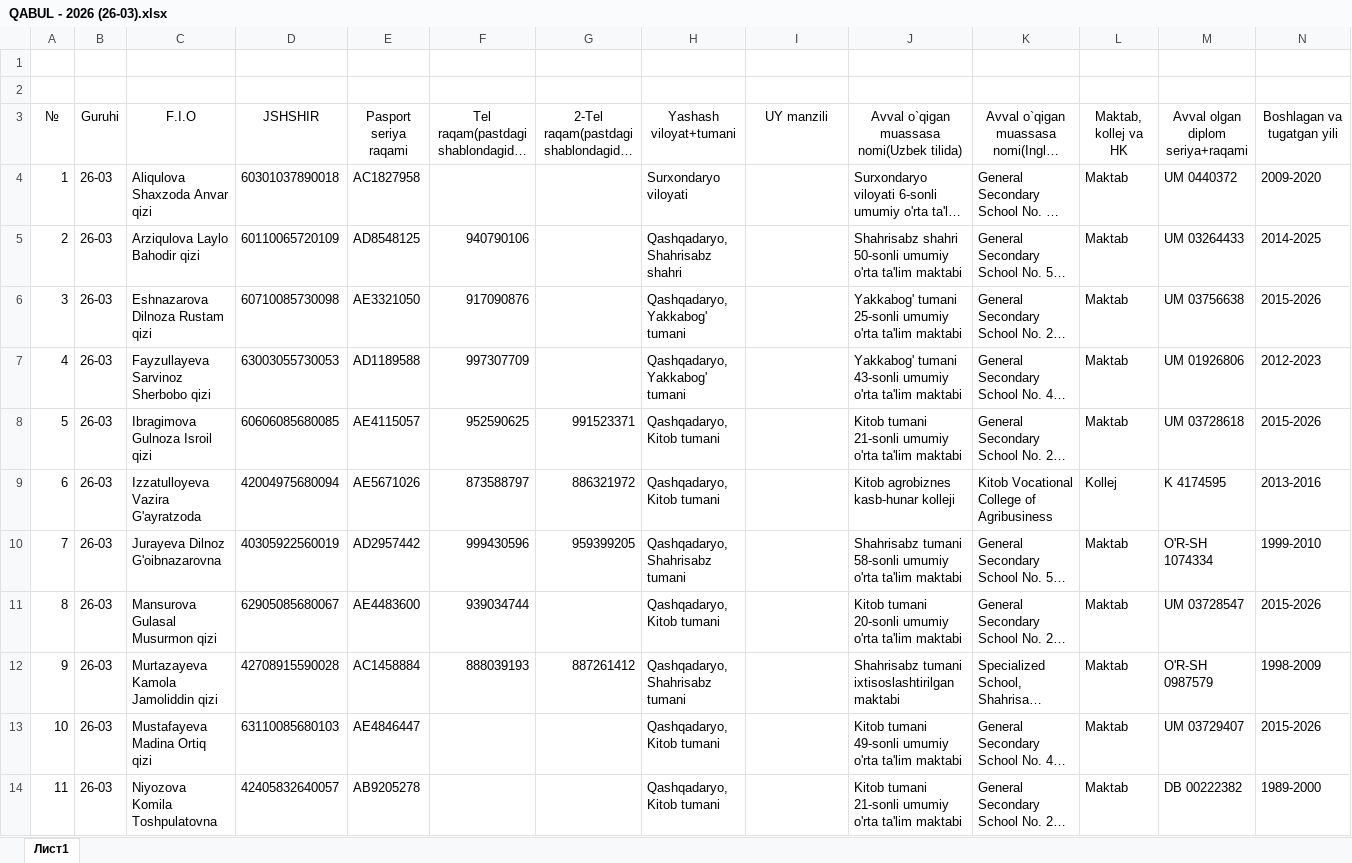
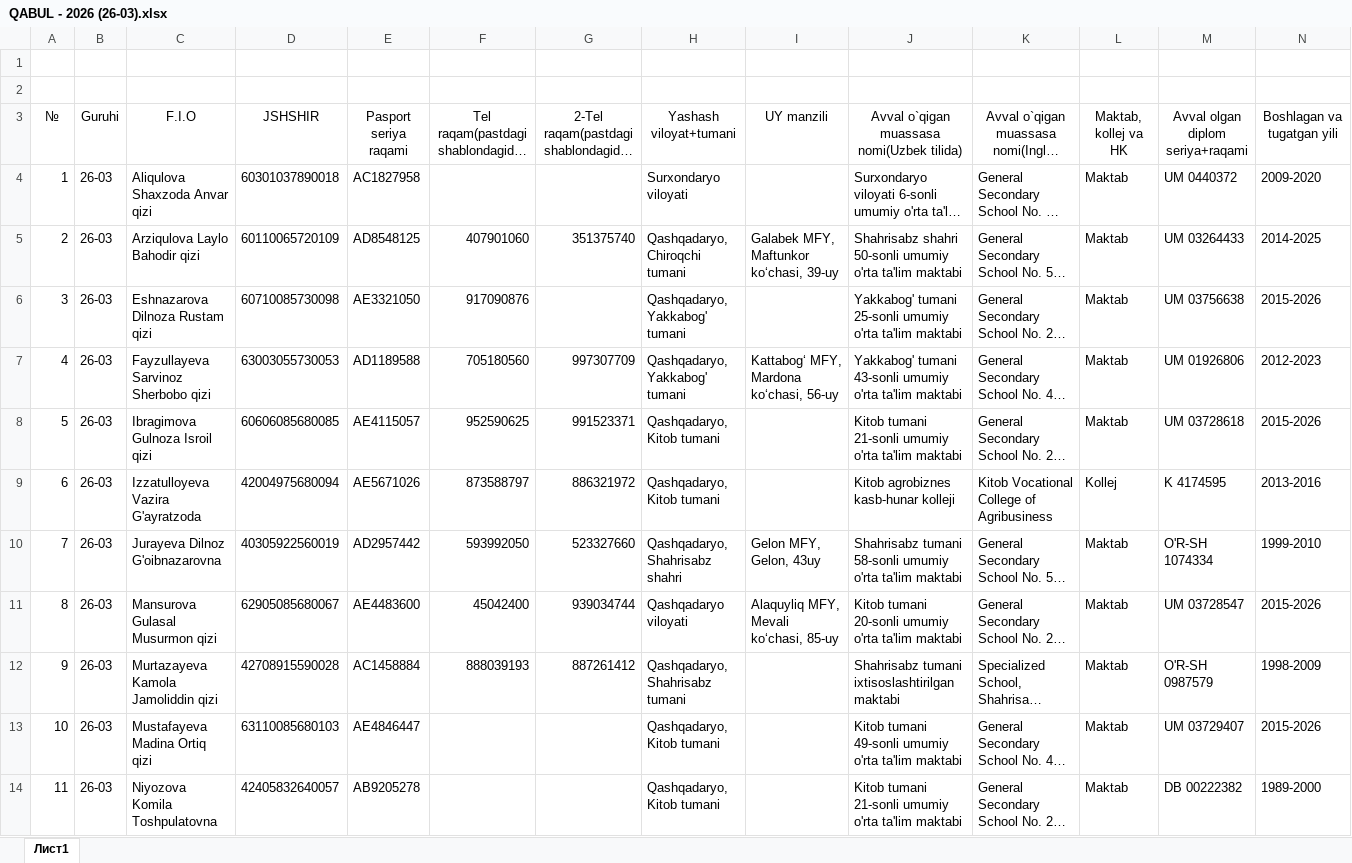
Before and after one commit to ozodbeknapasov007-dotcom/talabalar-jadvali, an Excel workbook: hisobotlar/qabul/guruhlar/QABUL - 2026 (26-03).xlsx, sheet Лист1, drawn as a sheet; only a part is shown; long unchanged cells end in …; values as stored, in another font and other column widths than the file's, no borders; the diff covers the shown part only; the diff names each change by its address in the sheet, - before the commit and + after, or states it on an @@ line.

```diff
--- a/hisobotlar/qabul/guruhlar/QABUL - 2026 (26-03).xlsx (sheet Лист1)
+++ b/hisobotlar/qabul/guruhlar/QABUL - 2026 (26-03).xlsx (sheet Лист1)
-F5: 940790106
+F5: 407901060
-G5: (empty)
+G5: 351375740
-H5 (Yashash viloyat+tumani): Qashqadaryo, Shahrisabz shahri
+H5 (Yashash viloyat+tumani): Qashqadaryo, Chiroqchi tumani
-I5 (UY manzili): (empty)
+I5 (UY manzili): Galabek MFY, Maftunkor koʻchasi, 39-uy
-F7: 997307709
+F7: 705180560
-G7: (empty)
+G7: 997307709
-I7 (UY manzili): (empty)
+I7 (UY manzili): Kattabogʻ MFY, Mardona koʻchasi, 56-uy
-F10: 999430596
+F10: 593992050
-G10: 959399205
+G10: 523327660
-H10 (Yashash viloyat+tumani): Qashqadaryo, Shahrisabz tumani
+H10 (Yashash viloyat+tumani): Qashqadaryo, Shahrisabz shahri
-I10 (UY manzili): (empty)
+I10 (UY manzili): Gelon MFY, Gelon, 43uy
-F11: 939034744
+F11: 45042400
-G11: (empty)
+G11: 939034744
-H11 (Yashash viloyat+tumani): Qashqadaryo, Kitob tumani
+H11 (Yashash viloyat+tumani): Qashqadaryo viloyati
-I11 (UY manzili): (empty)
+I11 (UY manzili): Alaquyliq MFY, Mevali koʻchasi, 85-uy
```
Also changed, not shown: 55 edited cells elsewhere in this sheet, hisobotlar/qabul/QABUL - 2026.xlsx, hisobotlar/qabul/guruhlar/QABUL - 2026 (26-02).xlsx, 8 other files.
